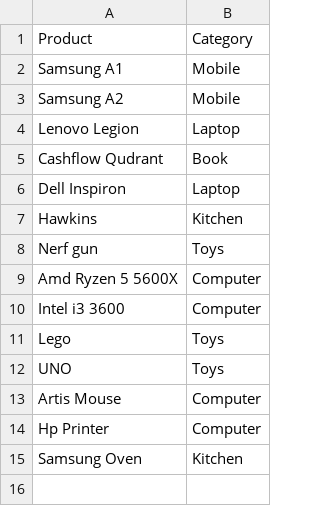
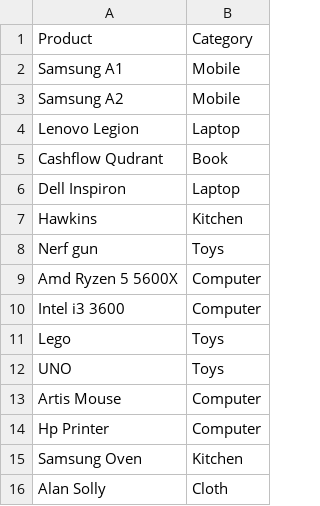
Before and after one commit to jackiedabekar/CategoryProductTask, a CSV file: bulk_data/bulk_upload.csv, drawn as a sheet; the diff names each change by its address in the sheet, - before the commit and + after, or states it on an @@ line.

```diff
--- a/bulk_data/bulk_upload.csv
+++ b/bulk_data/bulk_upload.csv
+row 16: Alan Solly | Cloth
```
Also changed, not shown: 1 other file.
